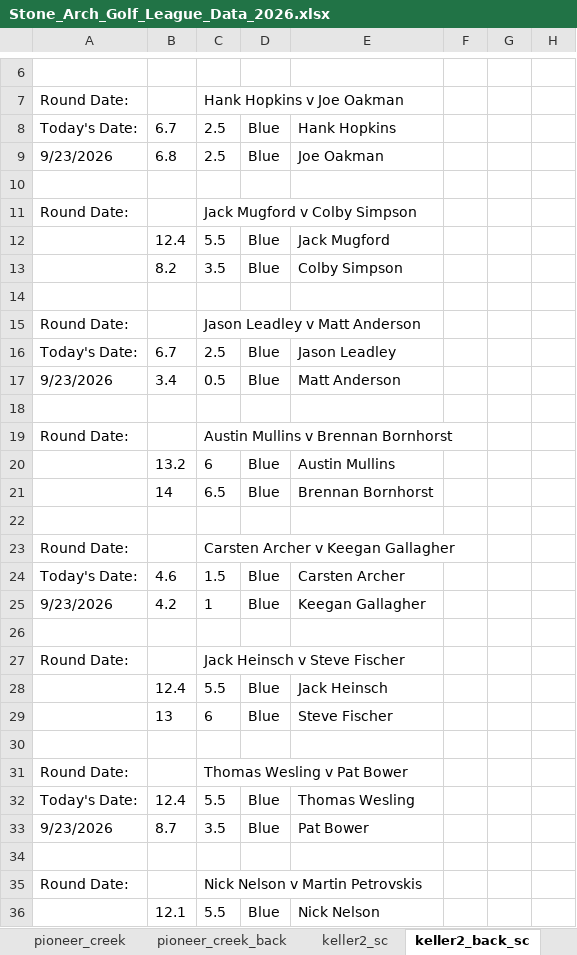
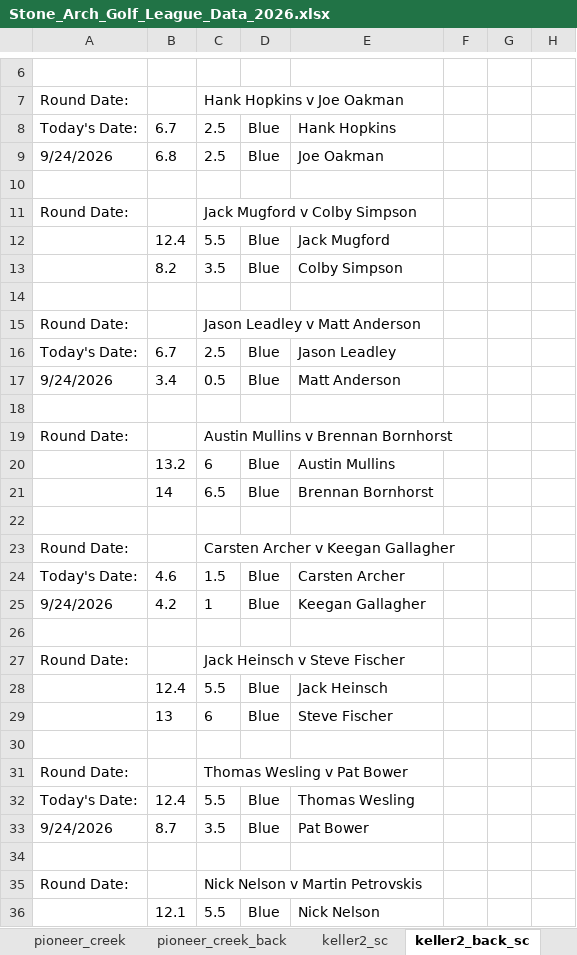
Before and after one commit to hankhopkins/sagl, an Excel workbook: data/Stone_Arch_Golf_League_Data_2026.xlsx, sheet keller2_back_sc, drawn as a sheet; only a part is shown, gaps mark what is left out; values as stored, in another font and other column widths than the file's, no borders; the diff names each change by its address in the sheet, - before the commit and + after, or states it on an @@ line.

```diff
--- a/data/Stone_Arch_Golf_League_Data_2026.xlsx (sheet keller2_back_sc)
+++ b/data/Stone_Arch_Golf_League_Data_2026.xlsx (sheet keller2_back_sc)
-A9: 9/23/2026
+A9: 9/24/2026
-A17: 9/23/2026
+A17: 9/24/2026
-A25: 9/23/2026
+A25: 9/24/2026
-A33: 9/23/2026
+A33: 9/24/2026
```
Also changed, not shown: sheet league_scoring_record, sheet handicap_log_ghin, sheet handicap_log, sheet handi_track_data, sheet league_handicap, sheet braemar_back_sc, 13 more sheets, 1 other file.
